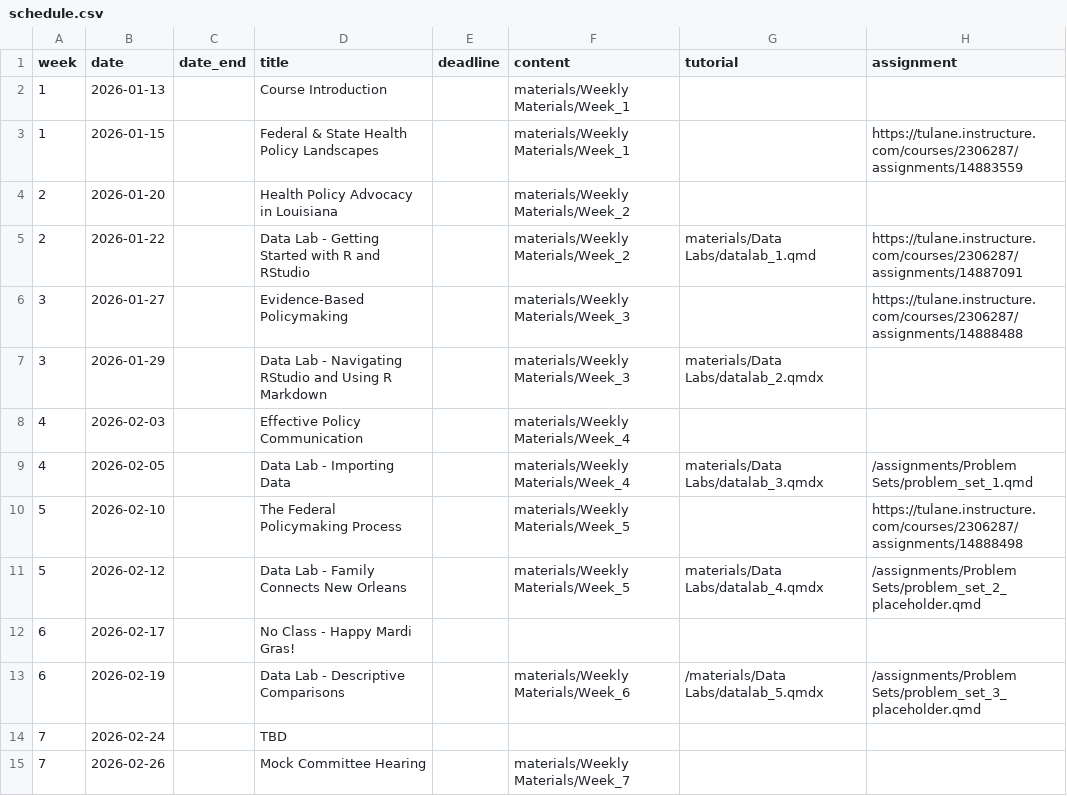
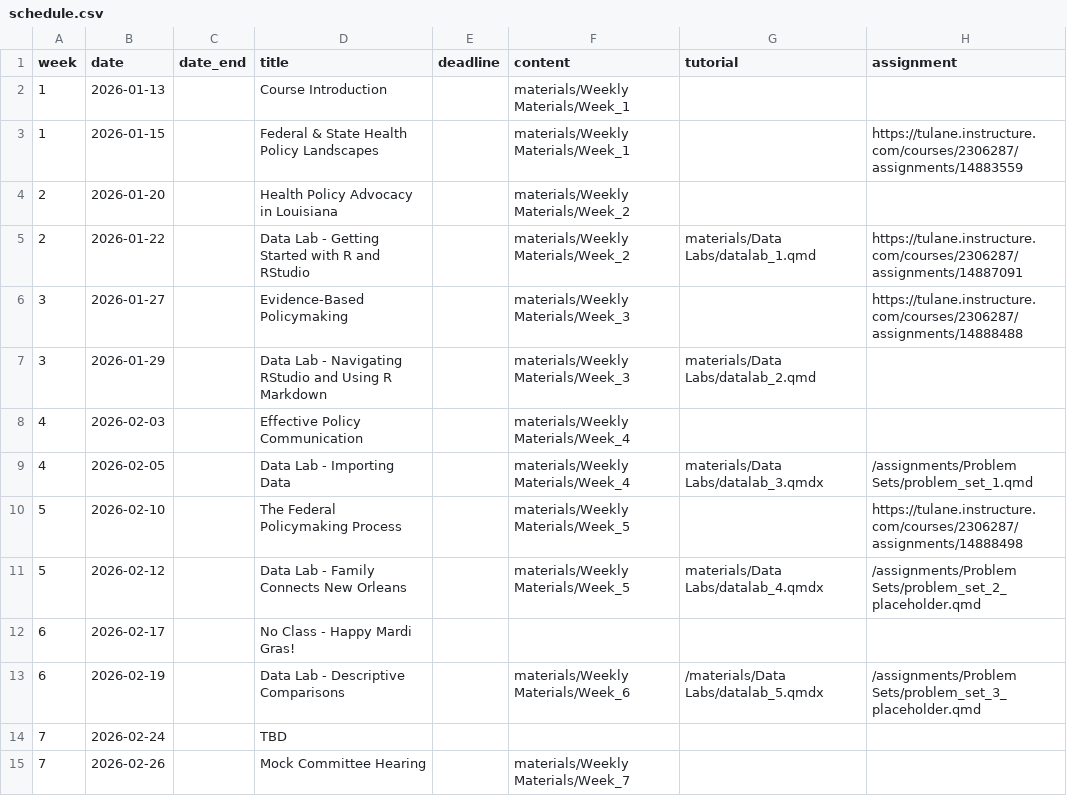
Before and after one commit to k-callison/hpam7660-sp24, a CSV file: data/schedule.csv, drawn as a sheet.

Commit message:
Opened Data Lab 2

```diff
--- a/data/schedule.csv
+++ b/data/schedule.csv
@@ -6,3 +6,3 @@ week,date,date_end,title,deadline,content,tutorial,assignment
 3,2026-01-27,,Evidence-Based Policymaking,,"materials/Weekly Materials/Week_3",,"https://tulane.instructure.com/courses/2306287/assignments/14888488"
-3,2026-01-29,,Data Lab - Navigating RStudio and Using R Markdown,,"materials/Weekly Materials/Week_3","materials/Data Labs/datalab_2.qmdx",
+3,2026-01-29,,Data Lab - Navigating RStudio and Using R Markdown,,"materials/Weekly Materials/Week_3","materials/Data Labs/datalab_2.qmd",
 4,2026-02-03,,Effective Policy Communication,,"materials/Weekly Materials/Week_4",,
```
Also changed, not shown: 2 other files.
